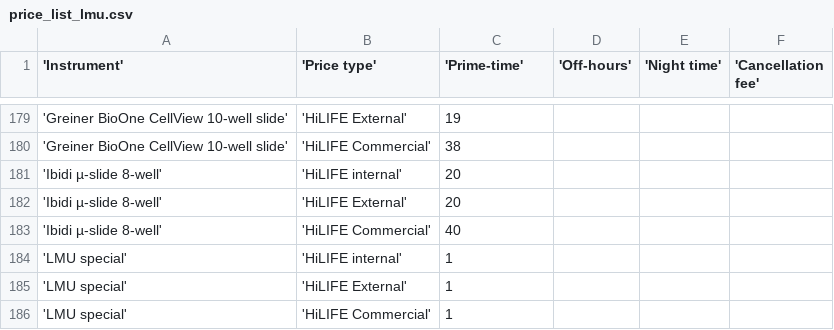
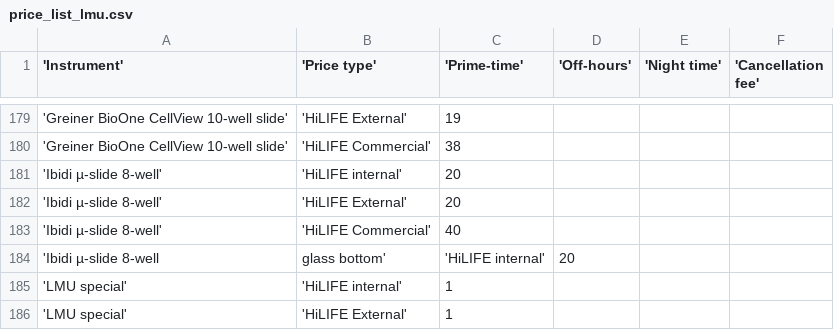
Before and after one commit to UH-LMU/Open_IRIS_tools, a CSV file: price_list_lmu.csv, drawn as a sheet; only a part is shown, gaps mark what is left out; the shorter side is filled out with more unchanged rows; the diff names each change by its address in the sheet, - before the commit and + after, or states it on an @@ line.

Commit message:
Update price_list_lmu.csv

```diff
--- a/price_list_lmu.csv
+++ b/price_list_lmu.csv
+row 184: 'Ibidi µ-slide 8-well | glass bottom' | 'HiLIFE internal' | 20
```
